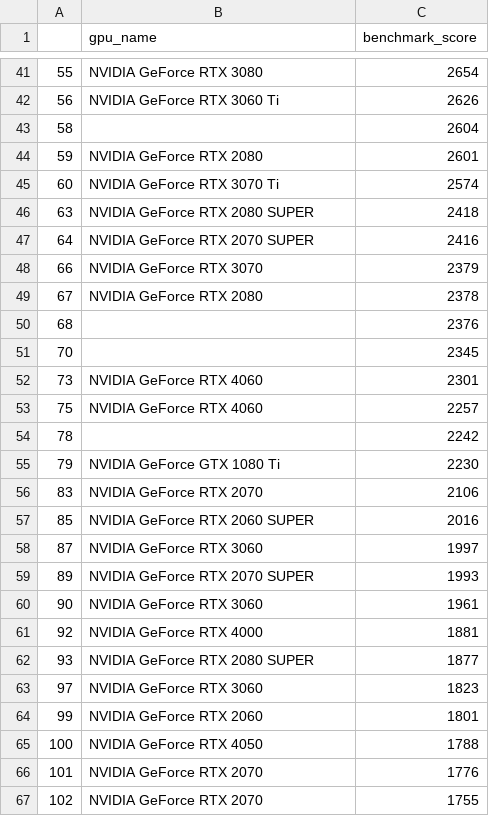
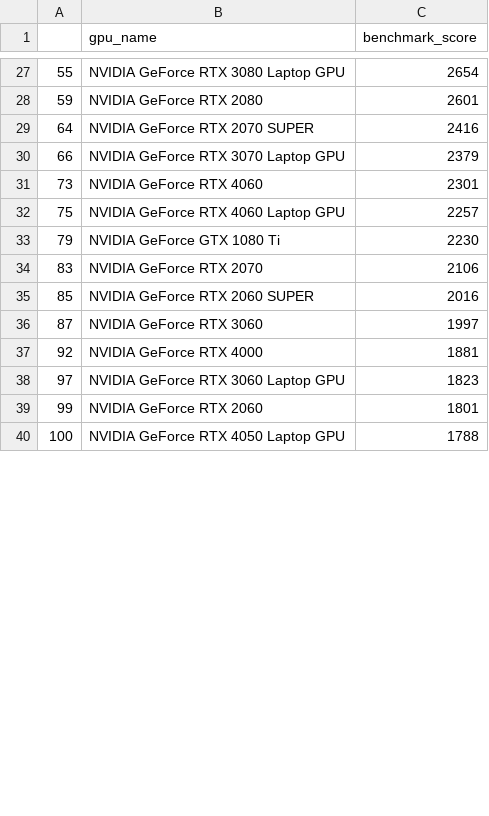
Before and after one commit to pedrohmgatti/projeto-games-steam, a CSV file: tables/benchmark_score_data.csv, drawn as a sheet; only a part is shown, gaps mark what is left out; the diff covers the shown part only.

```diff
--- a/tables/benchmark_score_data.csv
+++ b/tables/benchmark_score_data.csv
@@ -41,15 +27,7 @@
-55,NVIDIA GeForce RTX 3080,2654
-56,NVIDIA GeForce RTX 3060 Ti,2626
-58,,2604
+55,NVIDIA GeForce RTX 3080 Laptop GPU,2654
 59,NVIDIA GeForce RTX 2080,2601
-60,NVIDIA GeForce RTX 3070 Ti,2574
-63,NVIDIA GeForce RTX 2080 SUPER,2418
 64,NVIDIA GeForce RTX 2070 SUPER,2416
-66,NVIDIA GeForce RTX 3070,2379
-67,NVIDIA GeForce RTX 2080,2378
-68,,2376
-70,,2345
+66,NVIDIA GeForce RTX 3070 Laptop GPU,2379
 73,NVIDIA GeForce RTX 4060,2301
-75,NVIDIA GeForce RTX 4060,2257
-78,,2242
+75,NVIDIA GeForce RTX 4060 Laptop GPU,2257
 79,NVIDIA GeForce GTX 1080 Ti,2230
@@ -58,10 +36,5 @@
 87,NVIDIA GeForce RTX 3060,1997
-89,NVIDIA GeForce RTX 2070 SUPER,1993
-90,NVIDIA GeForce RTX 3060,1961
 92,NVIDIA GeForce RTX 4000,1881
-93,NVIDIA GeForce RTX 2080 SUPER,1877
-97,NVIDIA GeForce RTX 3060,1823
+97,NVIDIA GeForce RTX 3060 Laptop GPU,1823
 99,NVIDIA GeForce RTX 2060,1801
-100,NVIDIA GeForce RTX 4050,1788
-101,NVIDIA GeForce RTX 2070,1776
-102,NVIDIA GeForce RTX 2070,1755
+100,NVIDIA GeForce RTX 4050 Laptop GPU,1788
```
Also changed, not shown: 3 added rows, 49 removed rows and 16 edited cells elsewhere in this file, tables/games_requirement_data.csv, tables/gpu_data.csv, 12 other files.
